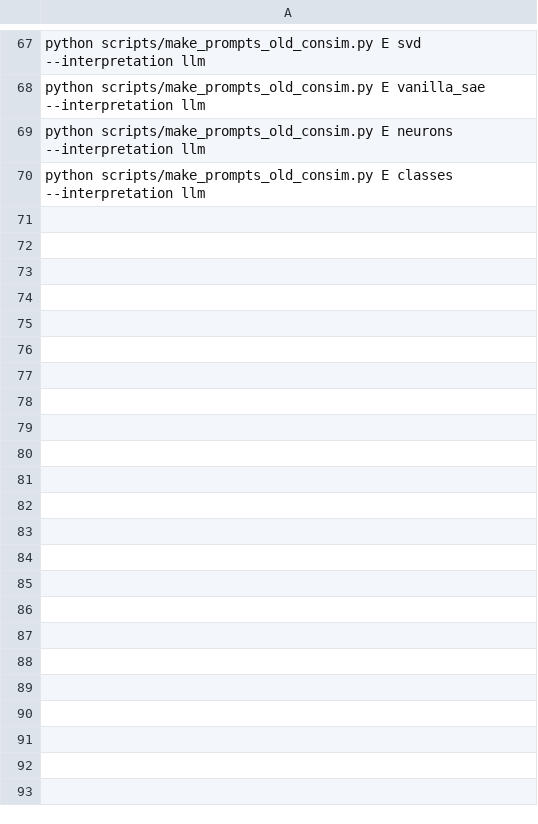
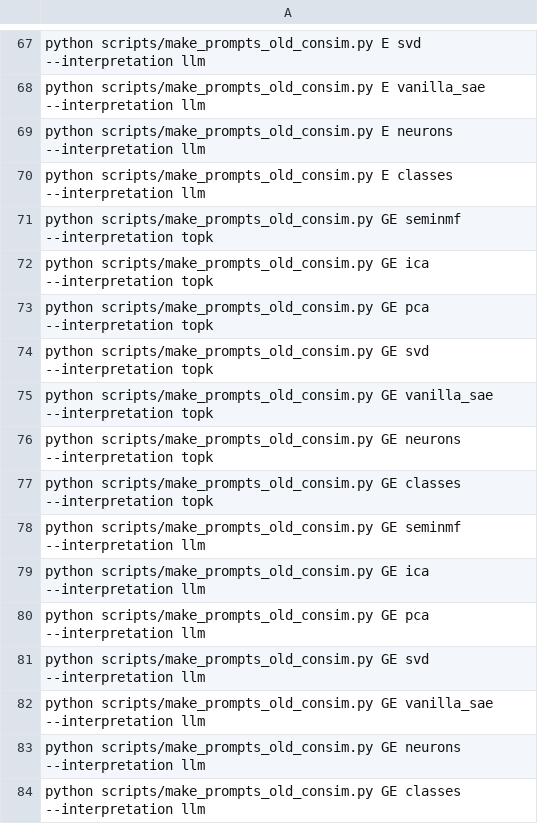
Before and after one commit to AntoninPoche/simulatability_shortcut, a TSV file: manifests/old_consim.tsv, drawn as a sheet; only a part is shown, gaps mark what is left out.

```diff
--- a/manifests/old_consim.tsv
+++ b/manifests/old_consim.tsv
@@ -70 +70,15 @@ python scripts/make_prompts_old_consim.py E neurons --interpretation llm
 python scripts/make_prompts_old_consim.py E classes --interpretation llm
+python scripts/make_prompts_old_consim.py GE seminmf --interpretation topk
+python scripts/make_prompts_old_consim.py GE ica --interpretation topk
+python scripts/make_prompts_old_consim.py GE pca --interpretation topk
+python scripts/make_prompts_old_consim.py GE svd --interpretation topk
+python scripts/make_prompts_old_consim.py GE vanilla_sae --interpretation topk
+python scripts/make_prompts_old_consim.py GE neurons --interpretation topk
+python scripts/make_prompts_old_consim.py GE classes --interpretation topk
+python scripts/make_prompts_old_consim.py GE seminmf --interpretation llm
+python scripts/make_prompts_old_consim.py GE ica --interpretation llm
+python scripts/make_prompts_old_consim.py GE pca --interpretation llm
+python scripts/make_prompts_old_consim.py GE svd --interpretation llm
+python scripts/make_prompts_old_consim.py GE vanilla_sae --interpretation llm
+python scripts/make_prompts_old_consim.py GE neurons --interpretation llm
+python scripts/make_prompts_old_consim.py GE classes --interpretation llm
```
Also changed, not shown: 3 other files.
